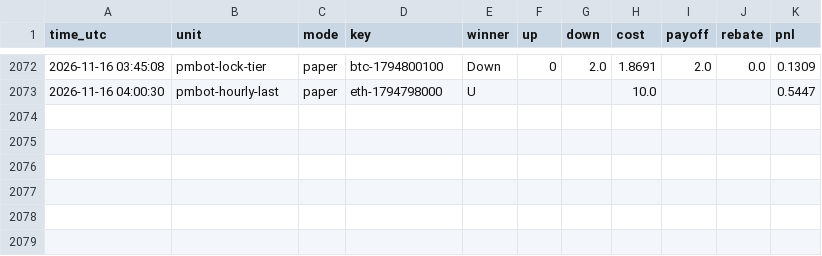
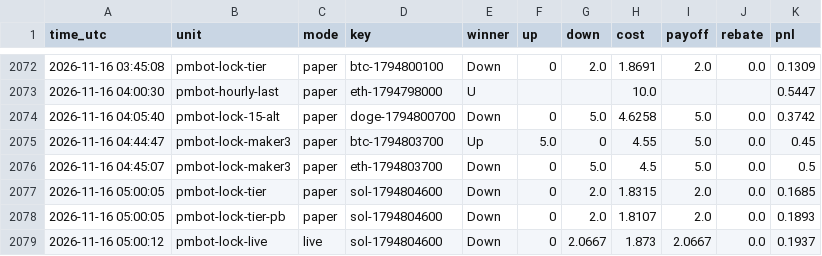
Before and after one commit to sanyamelnik1992-cloud/Polymarket-bot, a CSV file: settles.csv, drawn as a sheet; only a part is shown, gaps mark what is left out.

```diff
--- a/settles.csv
+++ b/settles.csv
@@ -2073 +2073,7 @@ time_utc,unit,mode,key,winner,up,down,cost,payoff,rebate,pnl
 2026-11-16 04:00:30,pmbot-hourly-last,paper,eth-1794798000,U,,,10.0,,,0.5447
+2026-11-16 04:05:40,pmbot-lock-15-alt,paper,doge-1794800700,Down,0,5.0,4.6258,5.0,0.0,0.3742
+2026-11-16 04:44:47,pmbot-lock-maker3,paper,btc-1794803700,Up,5.0,0,4.55,5.0,0.0,0.45
+2026-11-16 04:45:07,pmbot-lock-maker3,paper,eth-1794803700,Down,0,5.0,4.5,5.0,0.0,0.5
+2026-11-16 05:00:05,pmbot-lock-tier,paper,sol-1794804600,Down,0,2.0,1.8315,2.0,0.0,0.1685
+2026-11-16 05:00:05,pmbot-lock-tier-pb,paper,sol-1794804600,Down,0,2.0,1.8107,2.0,0.0,0.1893
+2026-11-16 05:00:12,pmbot-lock-live,live,sol-1794804600,Down,0,2.0667,1.873,2.0667,0.0,0.1937
```
Also changed, not shown: 13 other files.
